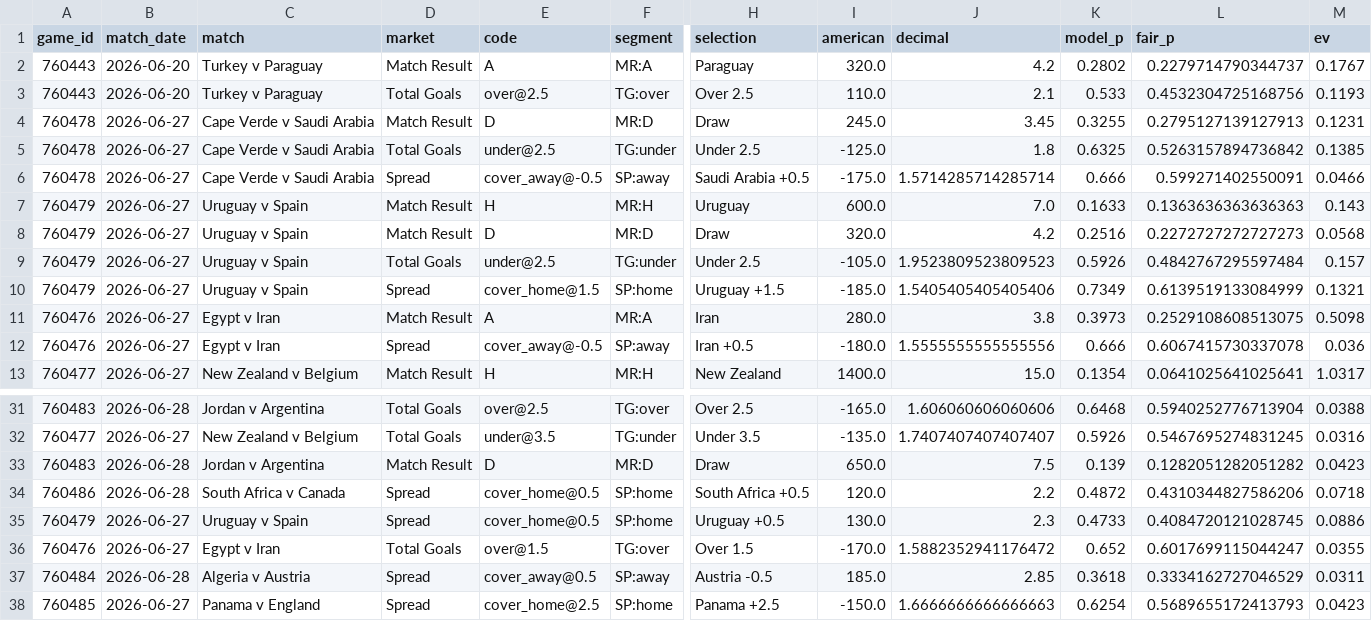
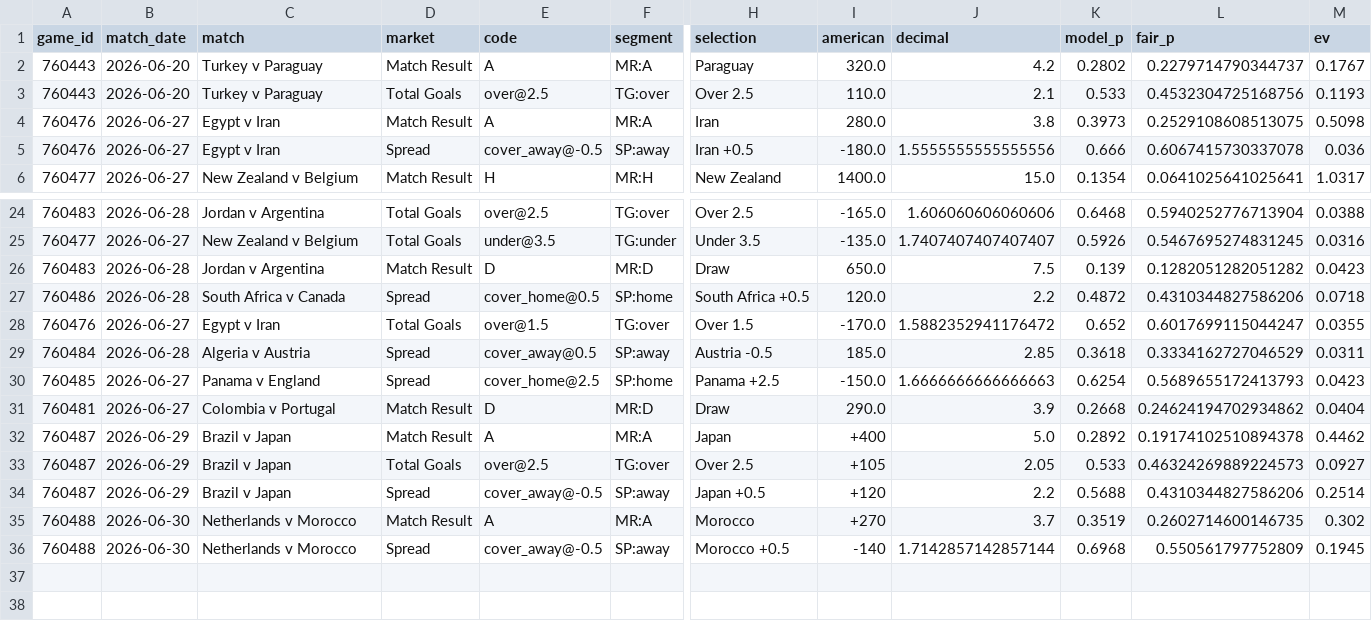
Before and after one commit to mgwinnier/soccer-model, a CSV file: reports/clv_open.csv, drawn as a sheet; only a part is shown, gaps mark what is left out; removed rows and columns are numbered as before the commit, all else as after; rows hold the shown columns only; the diff names each change by its address in the sheet, - before the commit and + after, or states it on an @@ line.

```diff
--- a/reports/clv_open.csv
+++ b/reports/clv_open.csv
-row 4: 760478 | 2026-06-27 | Cape Verde v Saudi Arabia | Match Result | D | MR:D | Draw | 245.0 | 3.45 | 0.3255 | 0.2795127139127913 | 0.1231
-row 5: 760478 | 2026-06-27 | Cape Verde v Saudi Arabia | Total Goals | under@2.5 | TG:under | Under 2.5 | -125.0 | 1.8 | 0.6325 | 0.5263157894736842 | 0.1385
-row 6: 760478 | 2026-06-27 | Cape Verde v Saudi Arabia | Spread | cover_away@-0.5 | SP:away | Saudi Arabia +0.5 | -175.0 | 1.5714285714285714 | 0.666 | 0.599271402550091 | 0.0466
-row 7: 760479 | 2026-06-27 | Uruguay v Spain | Match Result | H | MR:H | Uruguay | 600.0 | 7.0 | 0.1633 | 0.1363636363636363 | 0.143
-row 8: 760479 | 2026-06-27 | Uruguay v Spain | Match Result | D | MR:D | Draw | 320.0 | 4.2 | 0.2516 | 0.2272727272727273 | 0.0568
-row 9: 760479 | 2026-06-27 | Uruguay v Spain | Total Goals | under@2.5 | TG:under | Under 2.5 | -105.0 | 1.9523809523809523 | 0.5926 | 0.4842767295597484 | 0.157
-row 10: 760479 | 2026-06-27 | Uruguay v Spain | Spread | cover_home@1.5 | SP:home | Uruguay +1.5 | -185.0 | 1.5405405405405406 | 0.7349 | 0.6139519133084999 | 0.1321
-row 35: 760479 | 2026-06-27 | Uruguay v Spain | Spread | cover_home@0.5 | SP:home | Uruguay +0.5 | 130.0 | 2.3 | 0.4733 | 0.4084720121028745 | 0.0886
+row 31: 760481 | 2026-06-27 | Colombia v Portugal | Match Result | D | MR:D | Draw | 290.0 | 3.9 | 0.2668 | 0.24624194702934862 | 0.0404
+row 32: 760487 | 2026-06-29 | Brazil v Japan | Match Result | A | MR:A | Japan | +400 | 5.0 | 0.2892 | 0.19174102510894378 | 0.4462
+row 33: 760487 | 2026-06-29 | Brazil v Japan | Total Goals | over@2.5 | TG:over | Over 2.5 | +105 | 2.05 | 0.533 | 0.46324269889224573 | 0.0927
+row 34: 760487 | 2026-06-29 | Brazil v Japan | Spread | cover_away@-0.5 | SP:away | Japan +0.5 | +120 | 2.2 | 0.5688 | 0.4310344827586206 | 0.2514
+row 35: 760488 | 2026-06-30 | Netherlands v Morocco | Match Result | A | MR:A | Morocco | +270 | 3.7 | 0.3519 | 0.2602714600146735 | 0.302
+row 36: 760488 | 2026-06-30 | Netherlands v Morocco | Spread | cover_away@-0.5 | SP:away | Morocco +0.5 | -140 | 1.7142857142857144 | 0.6968 | 0.550561797752809 | 0.1945
```
Also changed, not shown: reports/clv_ledger.csv.
